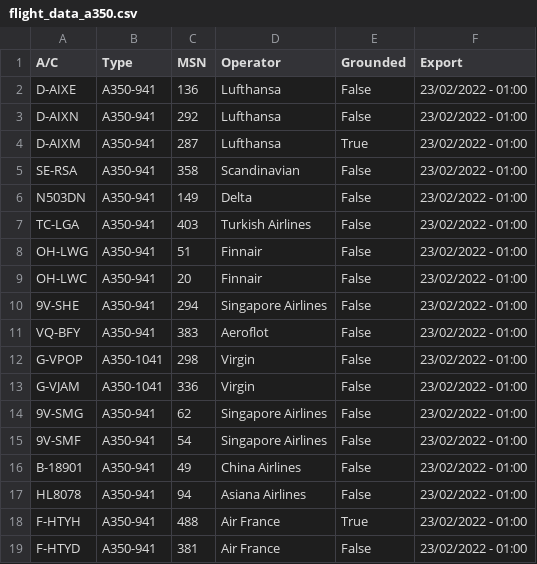
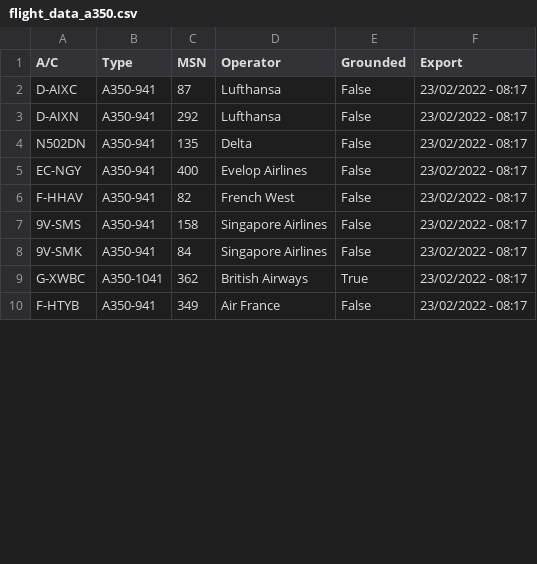
Before and after one commit to clintjb/clintjb.github.v2, a CSV file: _data/flight_data_a350.csv, drawn as a sheet; only a part is shown; the diff covers the shown part only.

```diff
--- a/_data/flight_data_a350.csv
+++ b/_data/flight_data_a350.csv
@@ -1,19 +1,10 @@
 A/C,Type,MSN,Operator,Grounded,Export
-D-AIXE,A350-941,136,Lufthansa,False,23/02/2022 - 01:00
-D-AIXN,A350-941,292,Lufthansa,False,23/02/2022 - 01:00
-D-AIXM,A350-941,287,Lufthansa,True,23/02/2022 - 01:00
-SE-RSA,A350-941,358,Scandinavian,False,23/02/2022 - 01:00
-N503DN,A350-941,149,Delta,False,23/02/2022 - 01:00
-TC-LGA,A350-941,403,Turkish Airlines,False,23/02/2022 - 01:00
-OH-LWG,A350-941,51,Finnair,False,23/02/2022 - 01:00
-OH-LWC,A350-941,20,Finnair,False,23/02/2022 - 01:00
-9V-SHE,A350-941,294,Singapore Airlines,False,23/02/2022 - 01:00
-VQ-BFY,A350-941,383,Aeroflot,False,23/02/2022 - 01:00
-G-VPOP,A350-1041,298,Virgin,False,23/02/2022 - 01:00
-G-VJAM,A350-1041,336,Virgin,False,23/02/2022 - 01:00
-9V-SMG,A350-941,62,Singapore Airlines,False,23/02/2022 - 01:00
-9V-SMF,A350-941,54,Singapore Airlines,False,23/02/2022 - 01:00
-B-18901,A350-941,49,China Airlines,False,23/02/2022 - 01:00
-HL8078,A350-941,94,Asiana Airlines,False,23/02/2022 - 01:00
-F-HTYH,A350-941,488,Air France,True,23/02/2022 - 01:00
-F-HTYD,A350-941,381,Air France,False,23/02/2022 - 01:00
+D-AIXC,A350-941,87,Lufthansa,False,23/02/2022 - 08:17
+D-AIXN,A350-941,292,Lufthansa,False,23/02/2022 - 08:17
+N502DN,A350-941,135,Delta,False,23/02/2022 - 08:17
+EC-NGY,A350-941,400,Evelop Airlines,False,23/02/2022 - 08:17
+F-HHAV,A350-941,82,French West,False,23/02/2022 - 08:17
+9V-SMS,A350-941,158,Singapore Airlines,False,23/02/2022 - 08:17
+9V-SMK,A350-941,84,Singapore Airlines,False,23/02/2022 - 08:17
+G-XWBC,A350-1041,362,British Airways,True,23/02/2022 - 08:17
+F-HTYB,A350-941,349,Air France,False,23/02/2022 - 08:17
```
Also changed, not shown: 3 added rows, 1 removed row and 11 edited cells elsewhere in this file, 1 other file.
